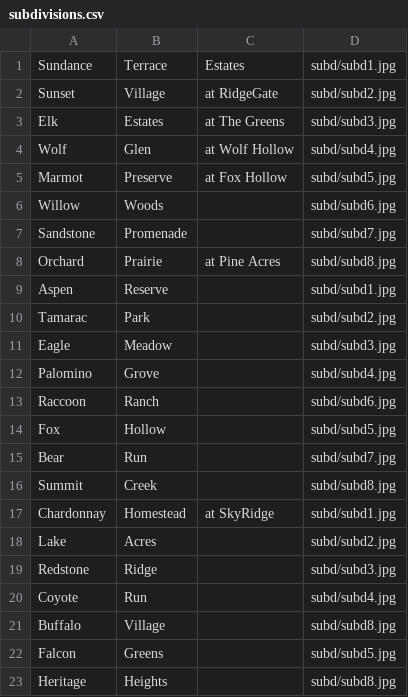
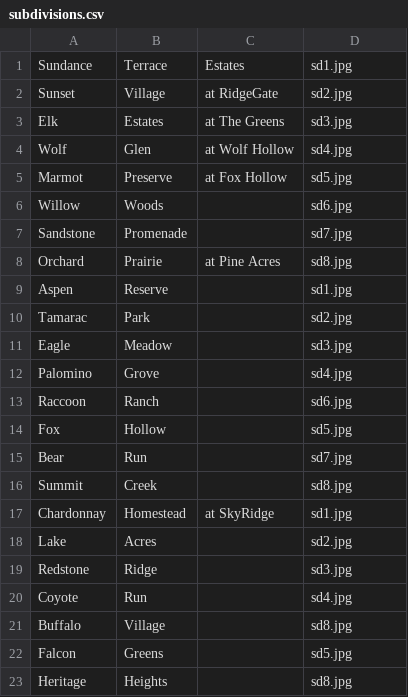
Before and after one commit to yalestar/Subdivision-By-Zero, a CSV file: subdivisions.csv, drawn as a sheet.

```diff
--- a/subdivisions.csv
+++ b/subdivisions.csv
@@ -1,23 +1,23 @@
-Sundance;Terrace;Estates;subd/subd1.jpg
-Sunset;Village;at RidgeGate;subd/subd2.jpg
-Elk;Estates;at The Greens;subd/subd3.jpg
-Wolf;Glen;at Wolf Hollow;subd/subd4.jpg
-Marmot;Preserve;at Fox Hollow;subd/subd5.jpg
-Willow;Woods;;subd/subd6.jpg
-Sandstone;Promenade;;subd/subd7.jpg
-Orchard;Prairie;at Pine Acres;subd/subd8.jpg
-Aspen;Reserve;;subd/subd1.jpg
-Tamarac;Park;;subd/subd2.jpg
-Eagle;Meadow;;subd/subd3.jpg
-Palomino;Grove;;subd/subd4.jpg
-Raccoon;Ranch;;subd/subd6.jpg
-Fox;Hollow;;subd/subd5.jpg
-Bear;Run;;subd/subd7.jpg
-Summit;Creek;;subd/subd8.jpg
-Chardonnay;Homestead;at SkyRidge;subd/subd1.jpg
-Lake;Acres;;subd/subd2.jpg
-Redstone;Ridge;;subd/subd3.jpg
-Coyote;Run;;subd/subd4.jpg
-Buffalo;Village;;subd/subd8.jpg
-Falcon;Greens;;subd/subd5.jpg
-Heritage;Heights;;subd/subd8.jpg
+Sundance;Terrace;Estates;sd1.jpg
+Sunset;Village;at RidgeGate;sd2.jpg
+Elk;Estates;at The Greens;sd3.jpg
+Wolf;Glen;at Wolf Hollow;sd4.jpg
+Marmot;Preserve;at Fox Hollow;sd5.jpg
+Willow;Woods;;sd6.jpg
+Sandstone;Promenade;;sd7.jpg
+Orchard;Prairie;at Pine Acres;sd8.jpg
+Aspen;Reserve;;sd1.jpg
+Tamarac;Park;;sd2.jpg
+Eagle;Meadow;;sd3.jpg
+Palomino;Grove;;sd4.jpg
+Raccoon;Ranch;;sd6.jpg
+Fox;Hollow;;sd5.jpg
+Bear;Run;;sd7.jpg
+Summit;Creek;;sd8.jpg
+Chardonnay;Homestead;at SkyRidge;sd1.jpg
+Lake;Acres;;sd2.jpg
+Redstone;Ridge;;sd3.jpg
+Coyote;Run;;sd4.jpg
+Buffalo;Village;;sd8.jpg
+Falcon;Greens;;sd5.jpg
+Heritage;Heights;;sd8.jpg
```
Also changed, not shown: 19 other files.
